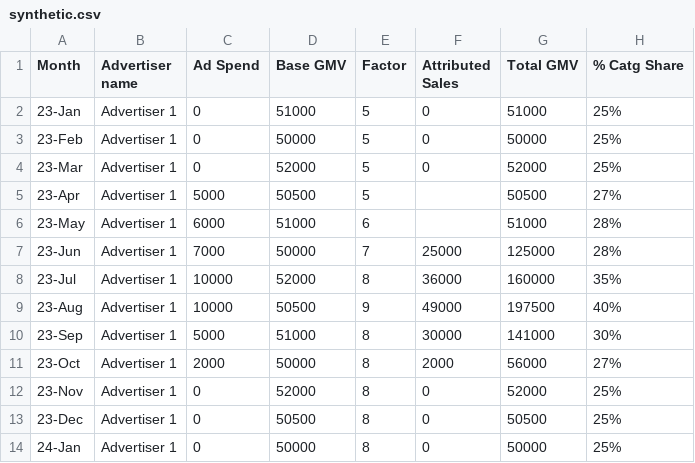
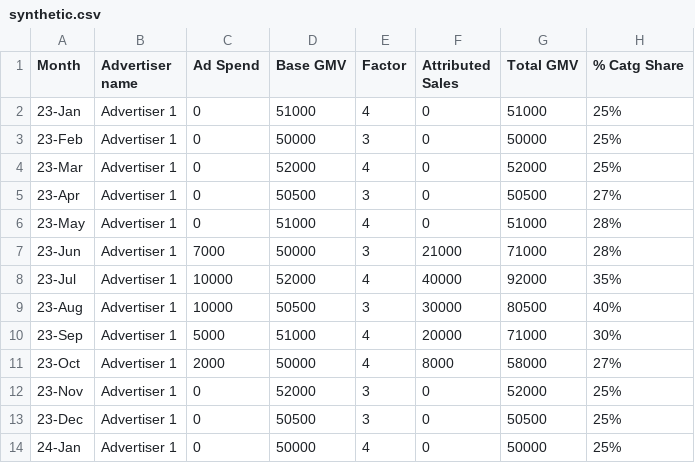
Before and after one commit to ronaks2309/st-hello-world, a CSV file: synthetic.csv, drawn as a sheet.

Commit message:
Update synthetic.csv

```diff
--- a/synthetic.csv
+++ b/synthetic.csv
@@ -1,14 +1,14 @@
 Month,Advertiser name,Ad Spend,Base GMV,Factor,Attributed Sales,Total GMV,% Catg Share
-23-Jan,Advertiser 1,0,51000,5,0,51000,25%
-23-Feb,Advertiser 1,0,50000,5,0,50000,25%
-23-Mar,Advertiser 1,0,52000,5,0,52000,25%
-23-Apr,Advertiser 1,5000,50500,5,,50500,27%
-23-May,Advertiser 1,6000,51000,6,,51000,28%
-23-Jun,Advertiser 1,7000,50000,7,25000,125000,28%
-23-Jul,Advertiser 1,10000,52000,8,36000,160000,35%
-23-Aug,Advertiser 1,10000,50500,9,49000,197500,40%
-23-Sep,Advertiser 1,5000,51000,8,30000,141000,30%
-23-Oct,Advertiser 1,2000,50000,8,2000,56000,27%
-23-Nov,Advertiser 1,0,52000,8,0,52000,25%
-23-Dec,Advertiser 1,0,50500,8,0,50500,25%
-24-Jan,Advertiser 1,0,50000,8,0,50000,25%
+23-Jan,Advertiser 1,0,51000,4,0,51000,25%
+23-Feb,Advertiser 1,0,50000,3,0,50000,25%
+23-Mar,Advertiser 1,0,52000,4,0,52000,25%
+23-Apr,Advertiser 1,0,50500,3,0,50500,27%
+23-May,Advertiser 1,0,51000,4,0,51000,28%
+23-Jun,Advertiser 1,7000,50000,3,21000,71000,28%
+23-Jul,Advertiser 1,10000,52000,4,40000,92000,35%
+23-Aug,Advertiser 1,10000,50500,3,30000,80500,40%
+23-Sep,Advertiser 1,5000,51000,4,20000,71000,30%
+23-Oct,Advertiser 1,2000,50000,4,8000,58000,27%
+23-Nov,Advertiser 1,0,52000,3,0,52000,25%
+23-Dec,Advertiser 1,0,50500,3,0,50500,25%
+24-Jan,Advertiser 1,0,50000,4,0,50000,25%
```
